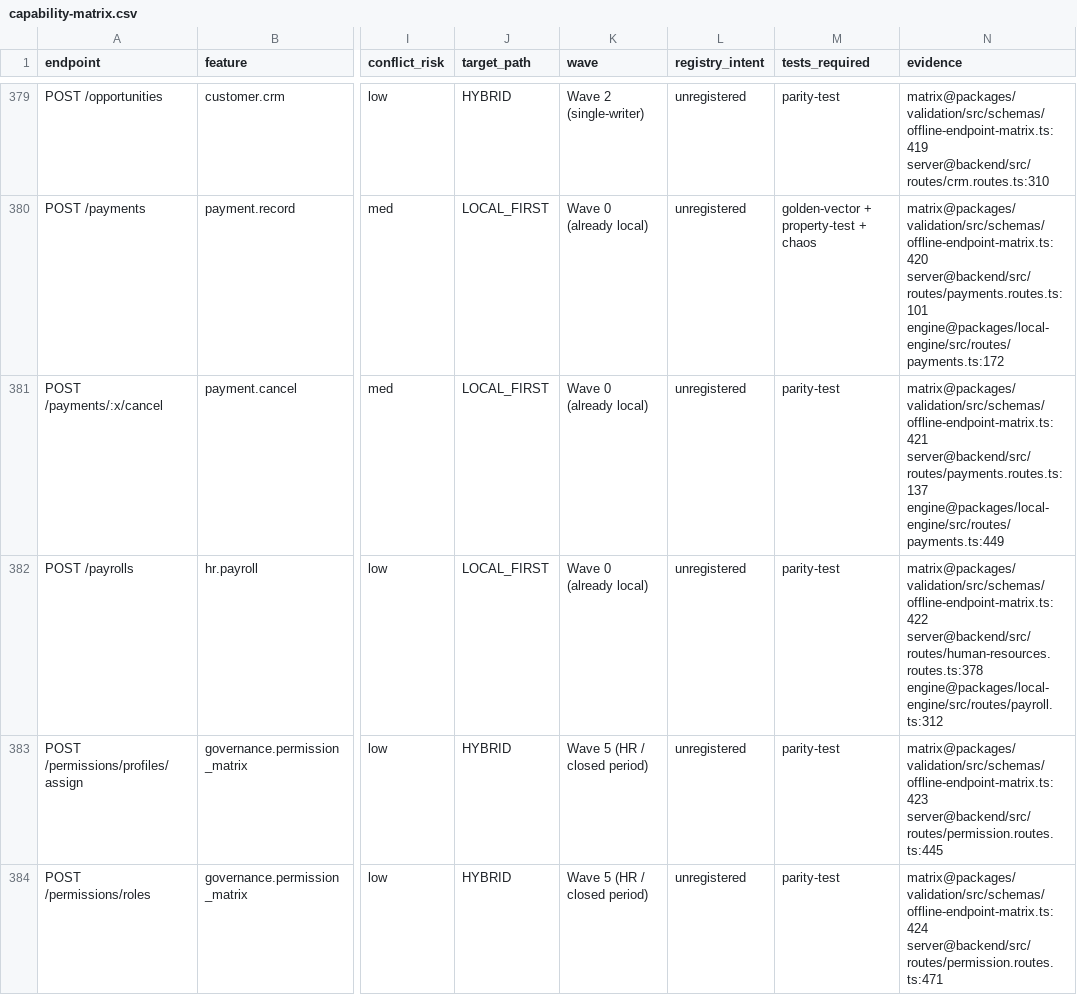
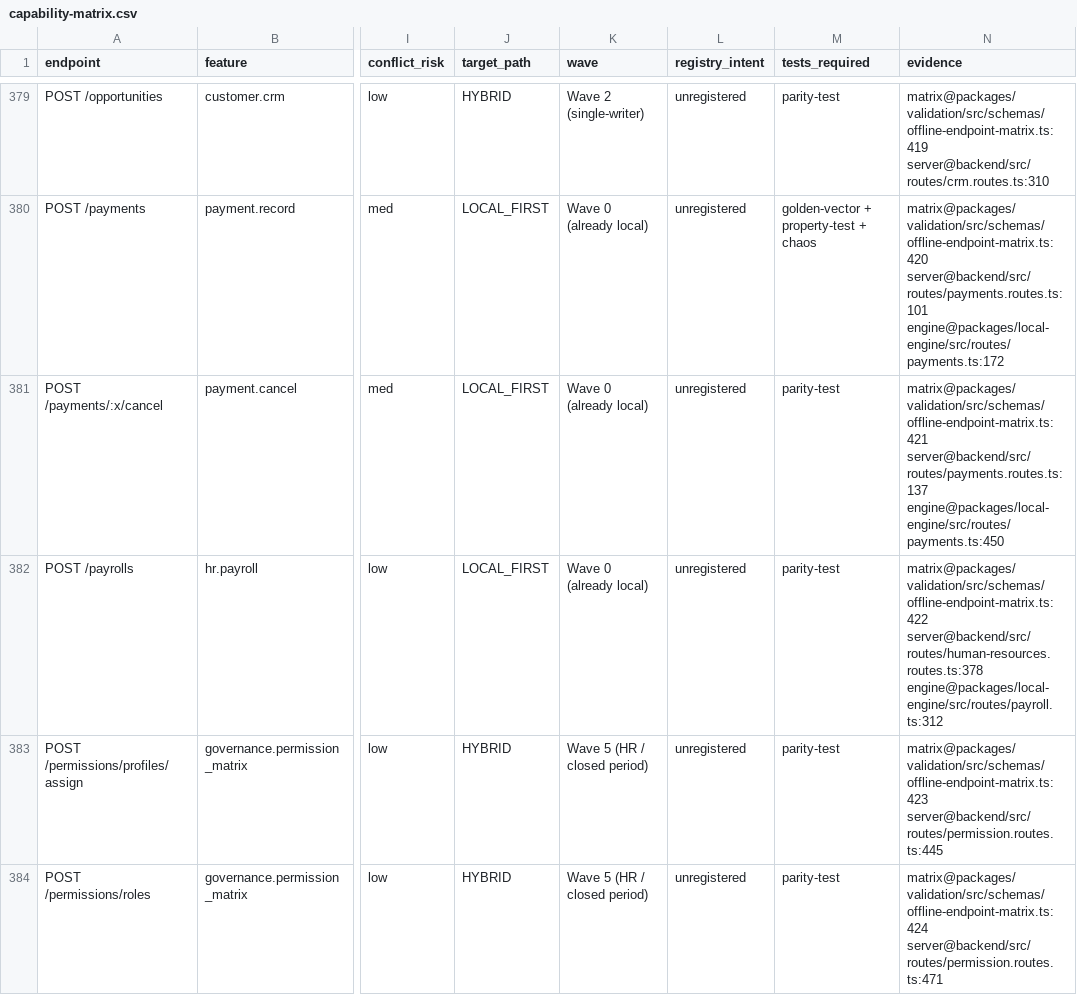
Before and after one commit to hamednourzaei/hisabche, a CSV file: docs/architecture/capability-matrix.csv, drawn as a sheet; only a part is shown, gaps mark what is left out; the diff covers the shown part only; the diff names each change by its address in the sheet, - before the commit and + after, or states it on an @@ line.

```diff
--- a/docs/architecture/capability-matrix.csv
+++ b/docs/architecture/capability-matrix.csv
-N381 (evidence): matrix@packages/validation/src/schemas/offline-endpoint-matrix.ts:421 server@backend/src/routes/payments.routes.ts:137 engine@packages/local-engine/src/routes/payments.ts:449
+N381 (evidence): matrix@packages/validation/src/schemas/offline-endpoint-matrix.ts:421 server@backend/src/routes/payments.routes.ts:137 engine@packages/local-engine/src/routes/payments.ts:450
```
Also changed, not shown: 36 edited cells elsewhere in this file, 2 other files.
